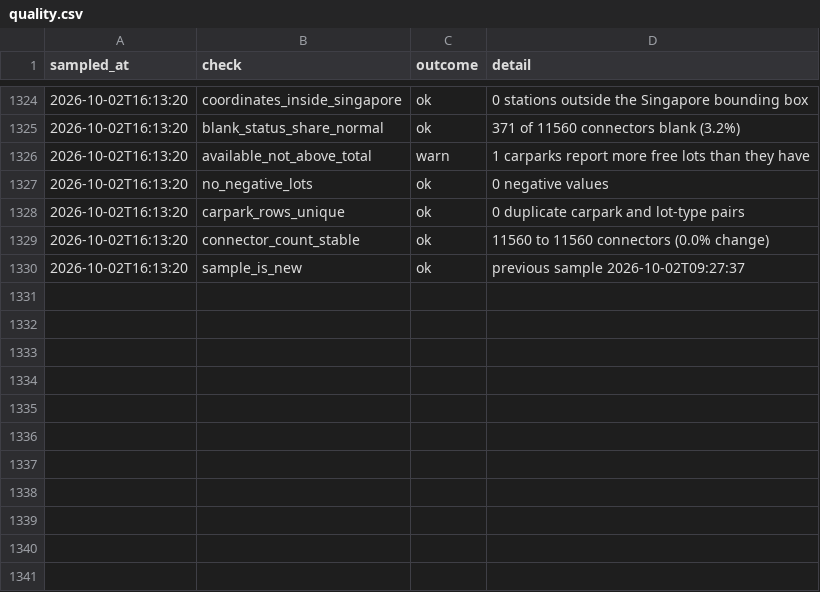
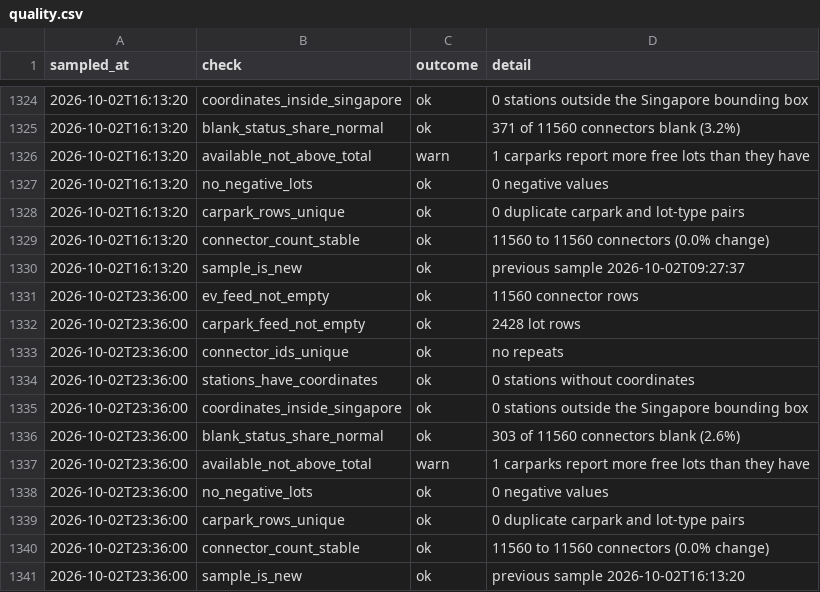
Before and after one commit to dhananajay-777/Singapore-EV-charging-Grid-predictor, a CSV file: data/utilisation/quality.csv, drawn as a sheet; only a part is shown, gaps mark what is left out; the diff names each change by its address in the sheet, - before the commit and + after, or states it on an @@ line.

Commit message:
sample 2026-10-02 23:36 SGT

```diff
--- a/data/utilisation/quality.csv
+++ b/data/utilisation/quality.csv
+row 1331: 2026-10-02T23:36:00 | ev_feed_not_empty | ok | 11560 connector rows
+row 1332: 2026-10-02T23:36:00 | carpark_feed_not_empty | ok | 2428 lot rows
+row 1333: 2026-10-02T23:36:00 | connector_ids_unique | ok | no repeats
+row 1334: 2026-10-02T23:36:00 | stations_have_coordinates | ok | 0 stations without coordinates
+row 1335: 2026-10-02T23:36:00 | coordinates_inside_singapore | ok | 0 stations outside the Singapore bounding box
+row 1336: 2026-10-02T23:36:00 | blank_status_share_normal | ok | 303 of 11560 connectors blank (2.6%)
+row 1337: 2026-10-02T23:36:00 | available_not_above_total | warn | 1 carparks report more free lots than they have
+row 1338: 2026-10-02T23:36:00 | no_negative_lots | ok | 0 negative values
+row 1339: 2026-10-02T23:36:00 | carpark_rows_unique | ok | 0 duplicate carpark and lot-type pairs
+row 1340: 2026-10-02T23:36:00 | connector_count_stable | ok | 11560 to 11560 connectors (0.0% change)
+row 1341: 2026-10-02T23:36:00 | sample_is_new | ok | previous sample 2026-10-02T16:13:20
```
Also changed, not shown: data/utilisation/network.csv, 5 other files.
